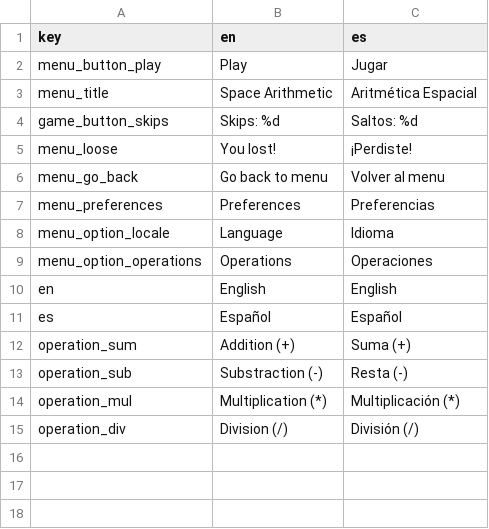
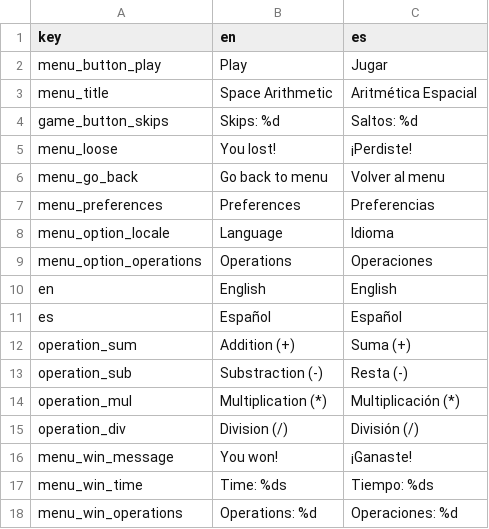
Before and after one commit to SalticHash/SpaceArithmetic, a CSV file: Translations/translate.csv, drawn as a sheet.

Commit message:
Operation generation system Overhaul
* Made the operation preferences work
* Added translations to Win Menu

```diff
--- a/Translations/translate.csv
+++ b/Translations/translate.csv
@@ -15 +15,4 @@ operation_mul,Multiplication (*),Multiplicación (*)
 operation_div,Division (/),División (/)
+menu_win_message,You won!,¡Ganaste!
+menu_win_time,Time: %ds,Tiempo: %ds
+menu_win_operations,Operations: %d,Operaciones: %d
```
Also changed, not shown: 5 other files.
